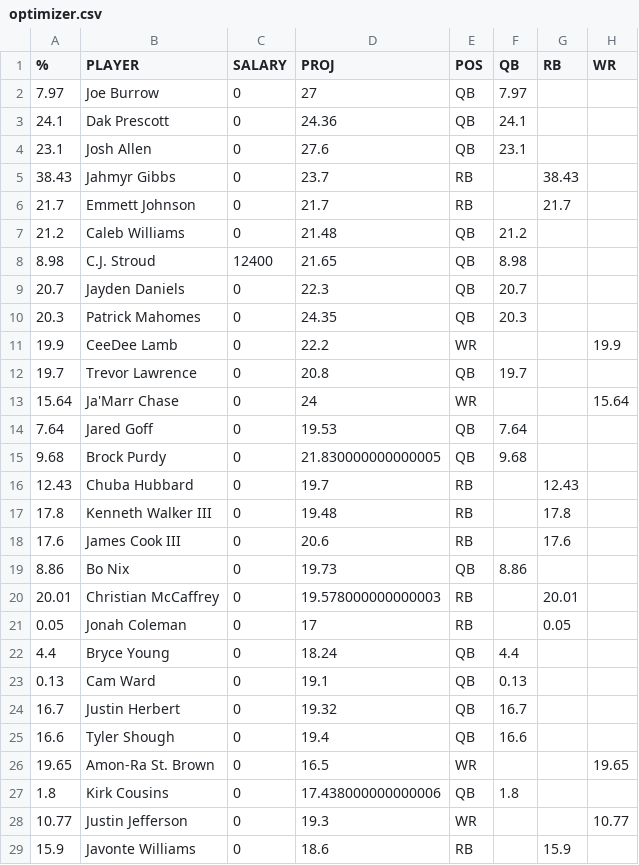
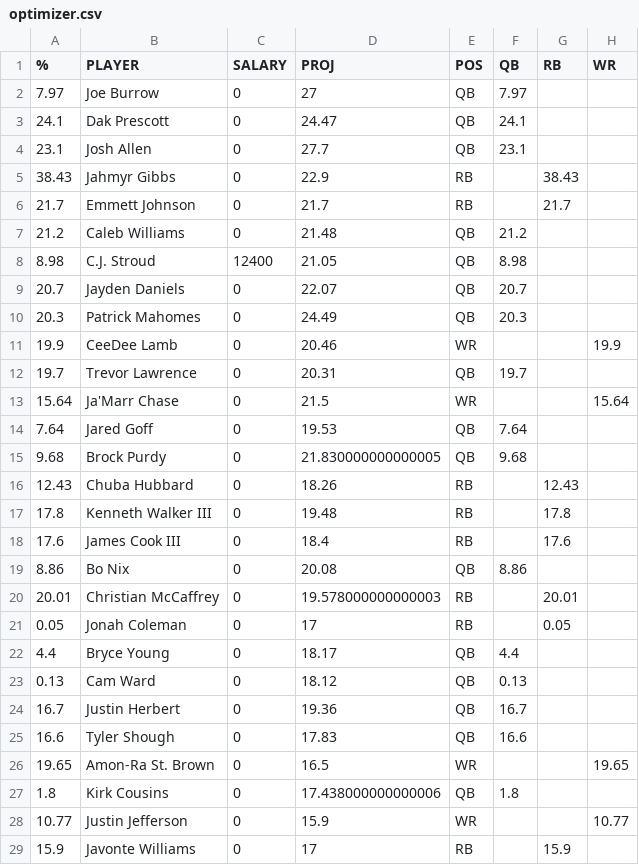
Before and after one commit to nocompharrison/MLB-HR-Model, a CSV file: NFL/optimizer.csv, drawn as a sheet; only a part is shown; the diff covers the shown part only; the diff names each change by its address in the sheet, - before the commit and + after, or states it on an @@ line.

```diff
--- a/NFL/optimizer.csv
+++ b/NFL/optimizer.csv
-D3 (PROJ): 24.36
+D3 (PROJ): 24.47
-D4 (PROJ): 27.6
+D4 (PROJ): 27.7
-D5 (PROJ): 23.7
+D5 (PROJ): 22.9
-D8 (PROJ): 21.65
+D8 (PROJ): 21.05
-D9 (PROJ): 22.3
+D9 (PROJ): 22.07
-D10 (PROJ): 24.35
+D10 (PROJ): 24.49
-D11 (PROJ): 22.2
+D11 (PROJ): 20.46
-D12 (PROJ): 20.8
+D12 (PROJ): 20.31
-D13 (PROJ): 24
+D13 (PROJ): 21.5
-D16 (PROJ): 19.7
+D16 (PROJ): 18.26
-D18 (PROJ): 20.6
+D18 (PROJ): 18.4
-D19 (PROJ): 19.73
+D19 (PROJ): 20.08
-D22 (PROJ): 18.24
+D22 (PROJ): 18.17
-D23 (PROJ): 19.1
+D23 (PROJ): 18.12
-D24 (PROJ): 19.32
+D24 (PROJ): 19.36
-D25 (PROJ): 19.4
+D25 (PROJ): 17.83
-D28 (PROJ): 19.3
+D28 (PROJ): 15.9
-D29 (PROJ): 18.6
+D29 (PROJ): 17
```
Also changed, not shown: 155 edited cells elsewhere in this file, NFL/cheatsheet.csv.
